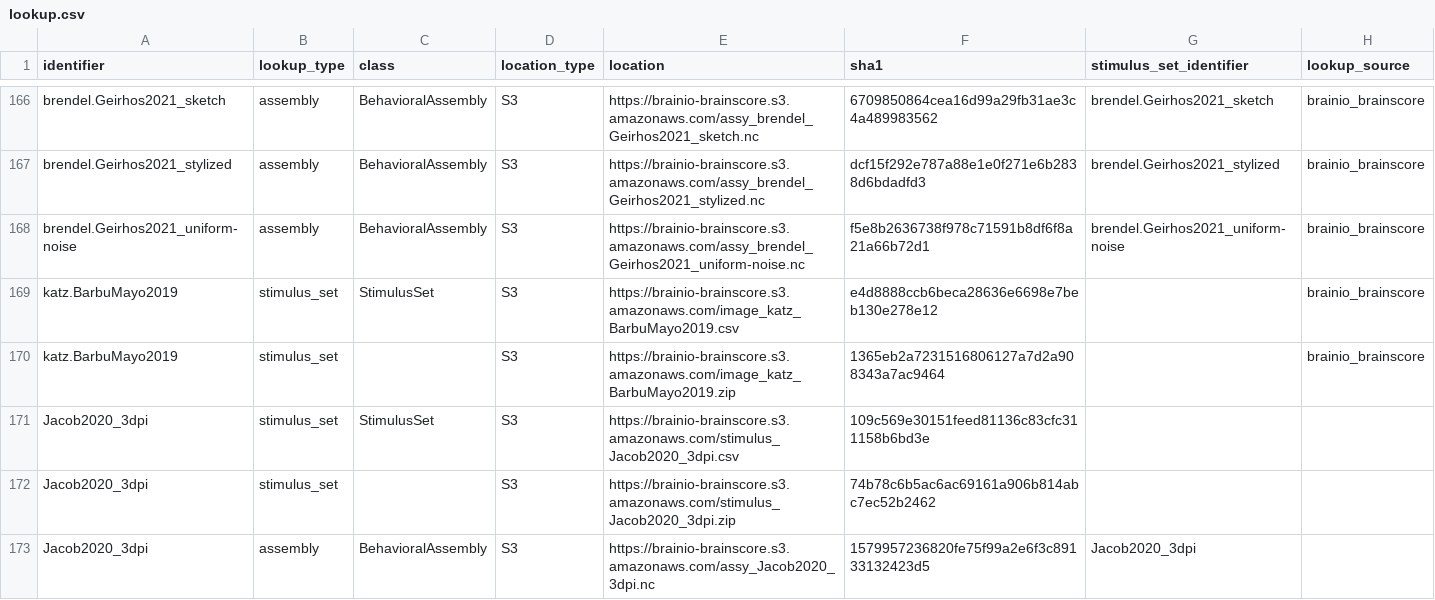
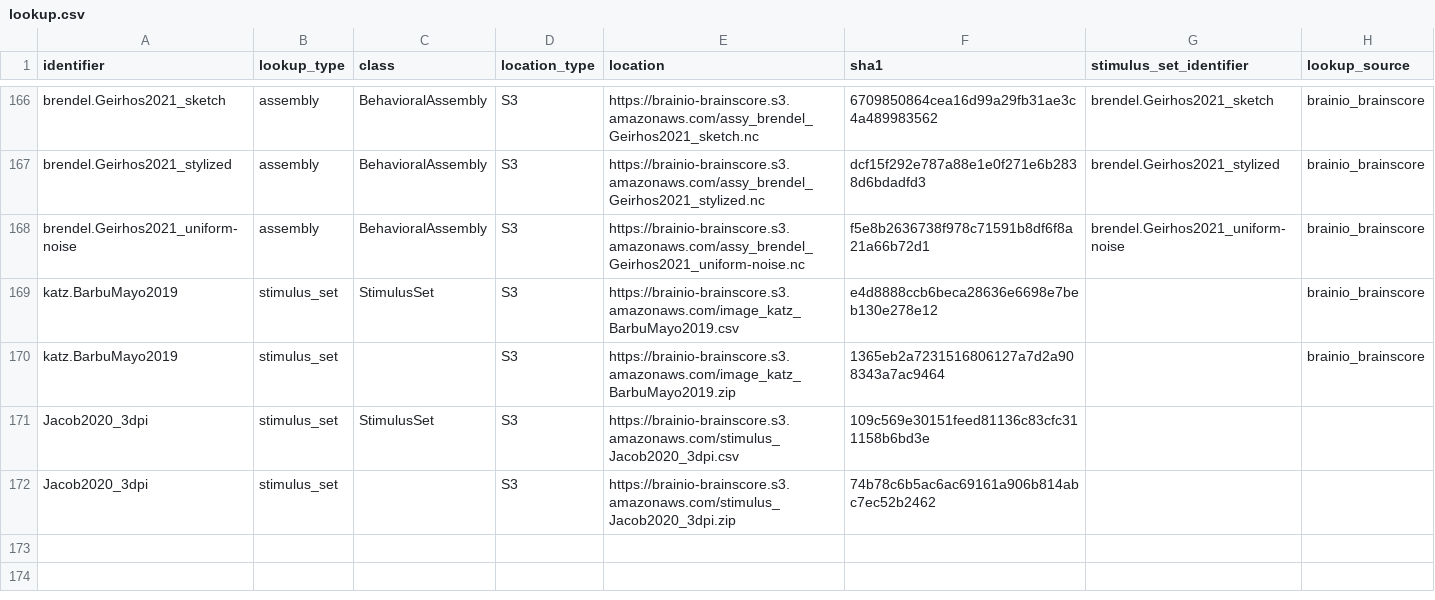
Before and after one commit to brain-score/vision, a CSV file: brainscore/lookup.csv, drawn as a sheet; only a part is shown, gaps mark what is left out; the diff names each change by its address in the sheet, - before the commit and + after, or states it on an @@ line.

Commit message:
Jacob 2020 round 2 development

```diff
--- a/brainscore/lookup.csv
+++ b/brainscore/lookup.csv
-row 173: Jacob2020_3dpi | assembly | BehavioralAssembly | S3 | https://brainio-brainscore.s3.amazonaws.com/assy_Jacob2020_3dpi.nc | 1579957236820fe75f99a2e6f3c89133132423d5 | Jacob2020_3dpi
```
Also changed, not shown: 4 other files.
